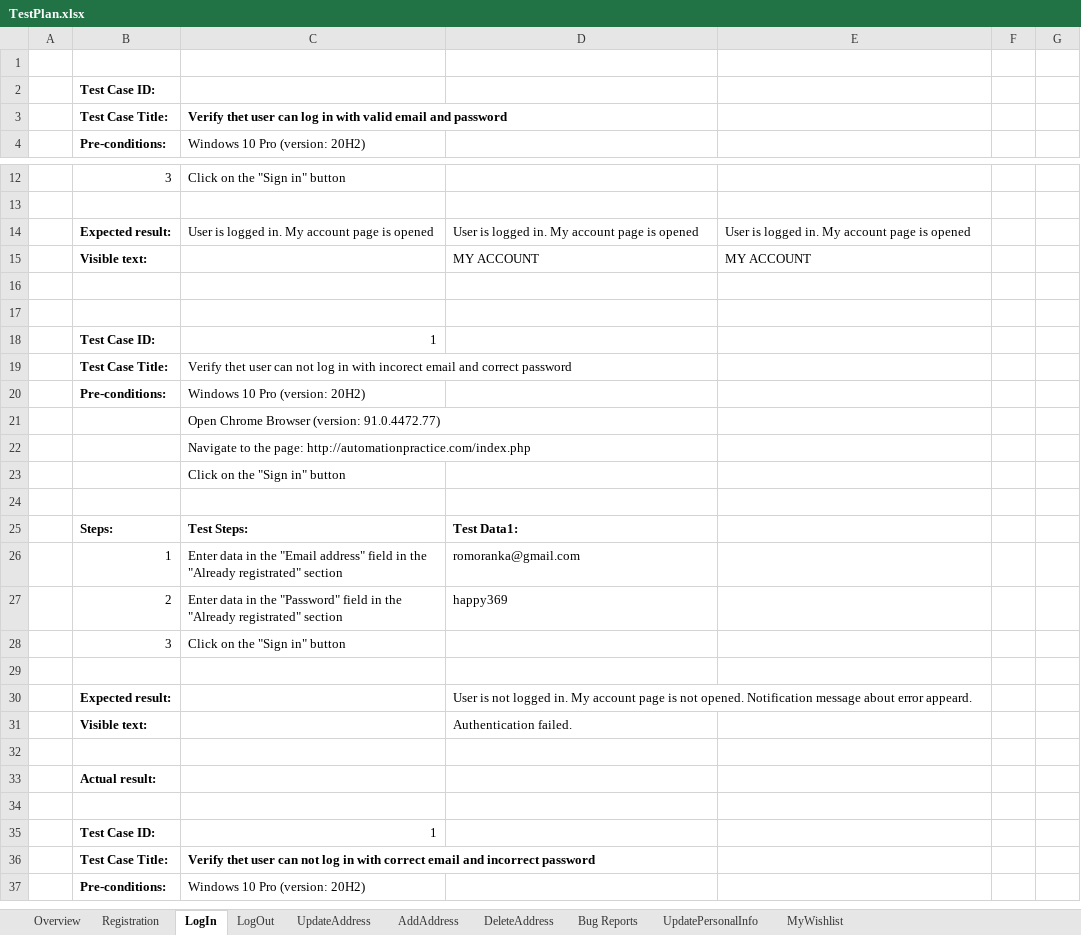
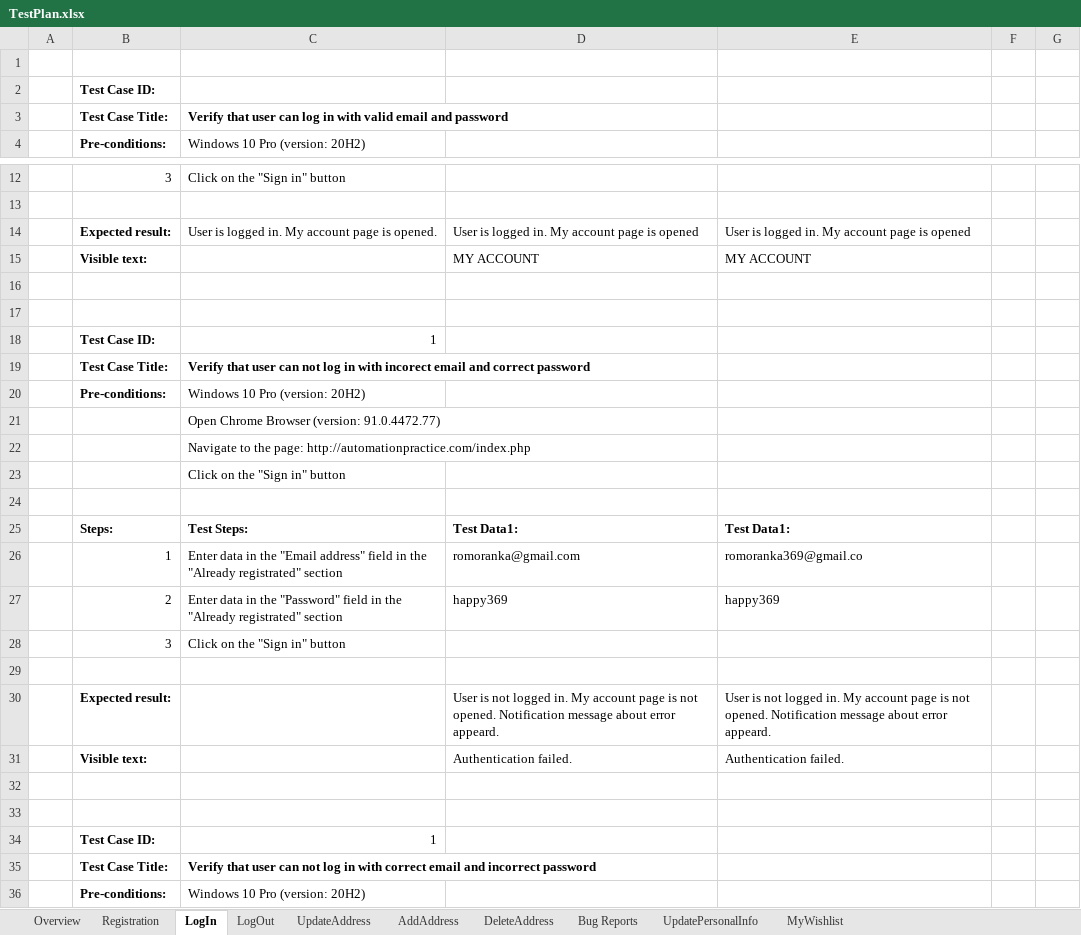
Before and after one commit to Devesilje/SeleniumRepo, an Excel workbook: data/TestPlan.xlsx, sheet LogIn, drawn as a sheet; only a part is shown, gaps mark what is left out; values as stored, in another font and other column widths than the file's, no borders; removed rows and columns are numbered as before the commit, all else as after; the diff covers the shown part only; the diff names each change by its address in the sheet, - before the commit and + after, or states it on an @@ line.

```diff
--- a/data/TestPlan.xlsx (sheet LogIn)
+++ b/data/TestPlan.xlsx (sheet LogIn)
-C3: Verify thet user can…
+C3: Verify that user can…
-C14: User is logged in. My account page is opened
+C14: User is logged in. My account page is opened.
-C19: Verify thet user can…
+C19: Verify that user can…
-C19 bold: off
+C19 bold: on
-E25: (empty)
+E25: Test Data1:
-E26: (empty)
+E26: romoranka369@gmail.co
-E27: (empty)
+E27: happy369
-E30: (empty)
+E30: User is not logged in. My account page is not opened. Notification message about error appeard.
-E31: (empty)
+E31: Authentication failed.
-row 33:  | Actual result:
-C35: Verify thet user can…
+C35: Verify that user can…
```
Also changed, not shown: cell formats elsewhere in this sheet, sheet AddAddress, sheet Bug Reports, sheet UpdateAddress, sheet MyWishlist, sheet LogOut, charts or pictures, 24 other files.
